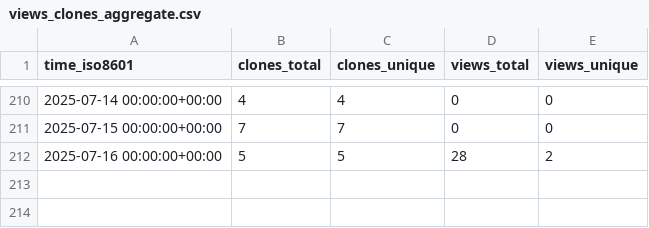
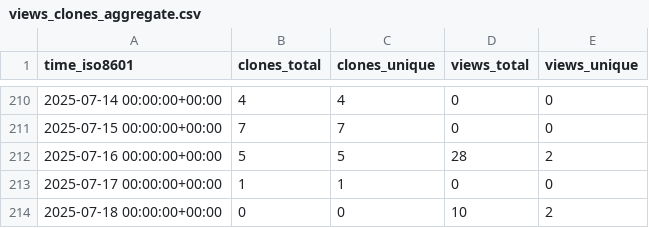
Before and after one commit to cubicleguy/su_arduino_uart, a CSV file: cubicleguy/su_arduino_uart/ghrs-data/views_clones_aggregate.csv, drawn as a sheet; only a part is shown, gaps mark what is left out; the diff names each change by its address in the sheet, - before the commit and + after, or states it on an @@ line.

```diff
--- a/cubicleguy/su_arduino_uart/ghrs-data/views_clones_aggregate.csv
+++ b/cubicleguy/su_arduino_uart/ghrs-data/views_clones_aggregate.csv
+row 213: 2025-07-17 00:00:00+00:00 | 1 | 1 | 0 | 0
+row 214: 2025-07-18 00:00:00+00:00 | 0 | 0 | 10 | 2
```
Also changed, not shown: 1 other file.
